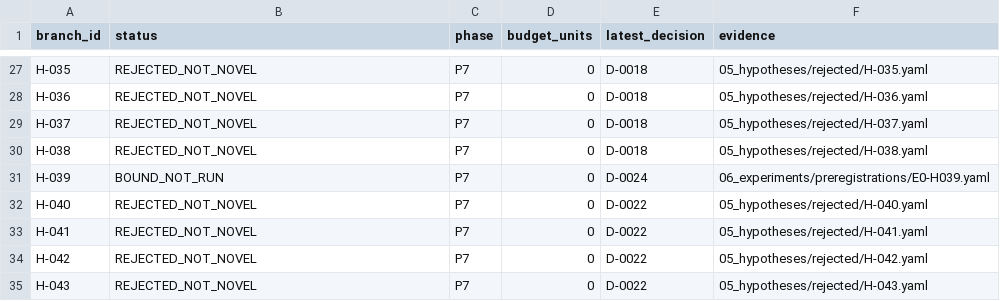
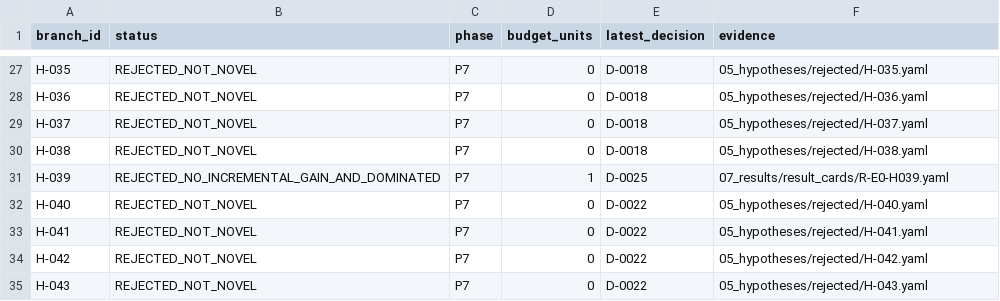
Before and after one commit to linmumu009/RL-Algorithm-Research02, a CSV file: 09_decisions/branch_status.csv, drawn as a sheet; only a part is shown, gaps mark what is left out.

```diff
--- a/09_decisions/branch_status.csv
+++ b/09_decisions/branch_status.csv
@@ -30,3 +30,3 @@ H-037,REJECTED_NOT_NOVEL,P7,0,D-0018,05_hypotheses/rejected/H-037.yaml
 H-038,REJECTED_NOT_NOVEL,P7,0,D-0018,05_hypotheses/rejected/H-038.yaml
-H-039,BOUND_NOT_RUN,P7,0,D-0024,06_experiments/preregistrations/E0-H039.yaml
+H-039,REJECTED_NO_INCREMENTAL_GAIN_AND_DOMINATED,P7,1,D-0025,07_results/result_cards/R-E0-H039.yaml
 H-040,REJECTED_NOT_NOVEL,P7,0,D-0022,05_hypotheses/rejected/H-040.yaml
```
Also changed, not shown: 09_decisions/budget_ledger.csv, 18 other files.
